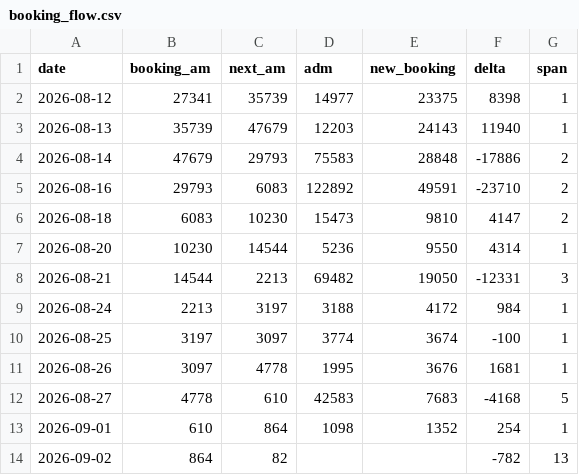
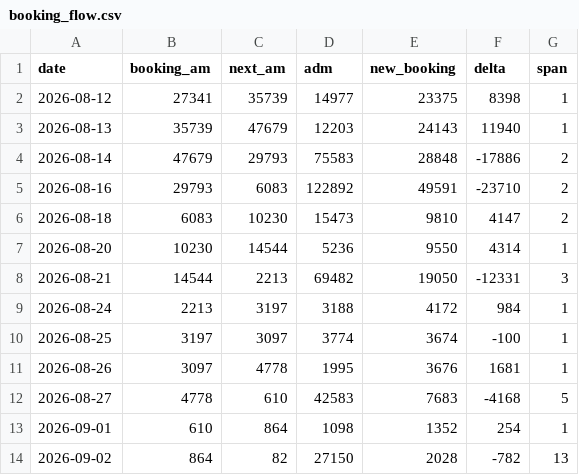
Before and after one commit to AndyWallstreet/buzztrend, a CSV file: data/hatchuping/booking_flow.csv, drawn as a sheet.

```diff
--- a/data/hatchuping/booking_flow.csv
+++ b/data/hatchuping/booking_flow.csv
@@ -13,2 +13,2 @@
 2026-09-01,610,864,1098,1352,254,1
-2026-09-02,864,82,,,-782,13
+2026-09-02,864,82,27150,2028,-782,13
```
Also changed, not shown: data/hatchuping/booking_live.csv, data/hatchuping/booking_rivals.csv, 1 other file.
